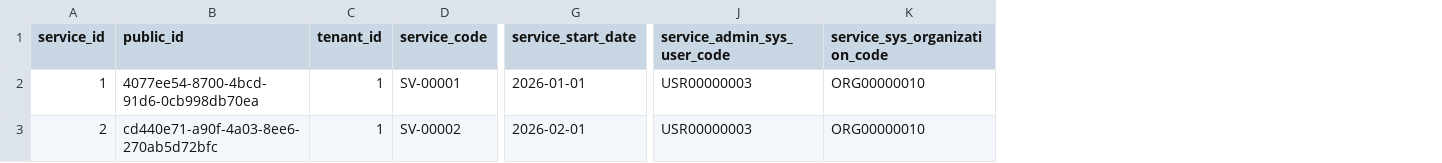
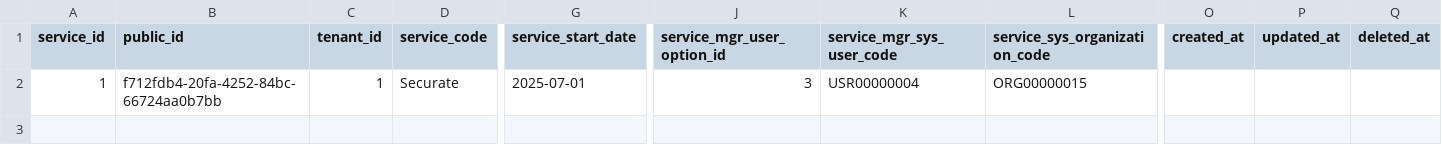
Before and after one commit to l-ryuya/linus-dbo-dd, a CSV file: database/seeders/base/csv/services.csv, drawn as a sheet; only a part is shown, gaps mark what is left out; removed rows and columns are numbered as before the commit, all else as after; rows hold the shown columns only; the diff names each change by its address in the sheet, - before the commit and + after, or states it on an @@ line.

```diff
--- a/database/seeders/base/csv/services.csv
+++ b/database/seeders/base/csv/services.csv
-column J (service_admin_sys_user_code), row 2: USR00000003
+column J (service_mgr_user_option_id), row 2: 3
+column K (service_mgr_sys_user_code), row 2: USR00000004
+column O (created_at), empty
+column P (updated_at), empty
+column Q (deleted_at), empty
-B2 (public_id): 4077ee54-8700-4bcd-91d6-0cb998db70ea
+B2 (public_id): f712fdb4-20fa-4252-84bc-66724aa0b7bb
-D2 (service_code): SV-00001
+D2 (service_code): Securate
-G2 (service_start_date): 2026-01-01
+G2 (service_start_date): 2025-07-01
-L2 (service_sys_organization_code): ORG00000010
+L2 (service_sys_organization_code): ORG00000015
-row 3: 2 | cd440e71-a90f-4a03-8ee6-270ab5d72bfc | 1 | SV-00002 | 2026-02-01 | USR00000003 | ORG00000010
```
Also changed, not shown: database/seeders/base/csv/DF04_tenants_202506061254.csv, database/seeders/base/csv/service_contracts.csv, 11 other files.
